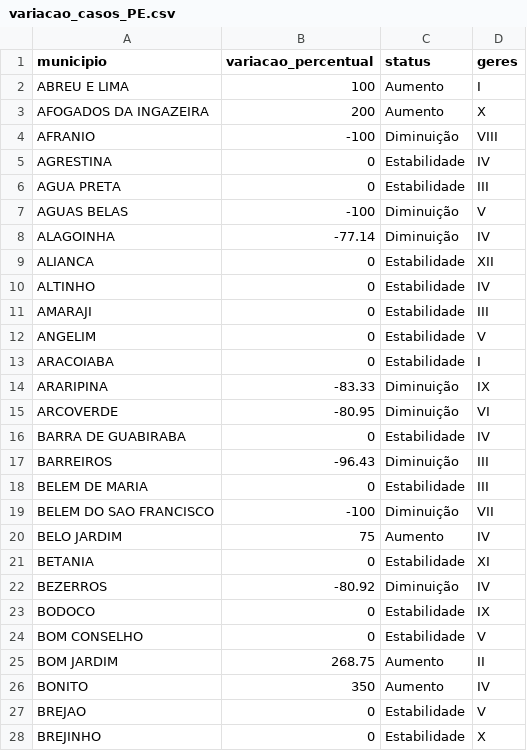
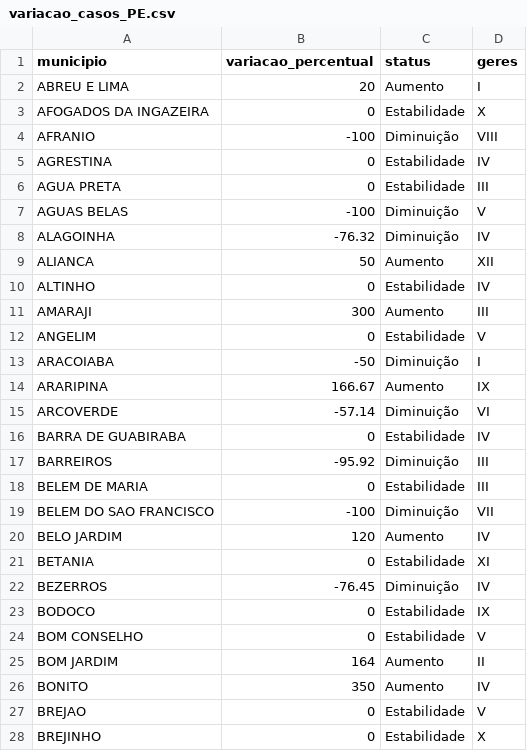
Before and after one commit to edneide/covid-19_Pernambuco, a CSV file: variacao_casos_PE.csv, drawn as a sheet; only a part is shown; the diff covers the shown part only.

```diff
--- a/variacao_casos_PE.csv
+++ b/variacao_casos_PE.csv
@@ -1,4 +1,4 @@
 "municipio","variacao_percentual","status","geres"
-"ABREU E LIMA",100,"Aumento","I"
-"AFOGADOS DA INGAZEIRA",200,"Aumento","X"
+"ABREU E LIMA",20,"Aumento","I"
+"AFOGADOS DA INGAZEIRA",0,"Estabilidade","X"
 "AFRANIO",-100,"Diminuição","VIII"
@@ -7,20 +7,20 @@
 "AGUAS BELAS",-100,"Diminuição","V"
-"ALAGOINHA",-77.14,"Diminuição","IV"
-"ALIANCA",0,"Estabilidade","XII"
+"ALAGOINHA",-76.32,"Diminuição","IV"
+"ALIANCA",50,"Aumento","XII"
 "ALTINHO",0,"Estabilidade","IV"
-"AMARAJI",0,"Estabilidade","III"
+"AMARAJI",300,"Aumento","III"
 "ANGELIM",0,"Estabilidade","V"
-"ARACOIABA",0,"Estabilidade","I"
-"ARARIPINA",-83.33,"Diminuição","IX"
-"ARCOVERDE",-80.95,"Diminuição","VI"
+"ARACOIABA",-50,"Diminuição","I"
+"ARARIPINA",166.67,"Aumento","IX"
+"ARCOVERDE",-57.14,"Diminuição","VI"
 "BARRA DE GUABIRABA",0,"Estabilidade","IV"
-"BARREIROS",-96.43,"Diminuição","III"
+"BARREIROS",-95.92,"Diminuição","III"
 "BELEM DE MARIA",0,"Estabilidade","III"
 "BELEM DO SAO FRANCISCO",-100,"Diminuição","VII"
-"BELO JARDIM",75,"Aumento","IV"
+"BELO JARDIM",120,"Aumento","IV"
 "BETANIA",0,"Estabilidade","XI"
-"BEZERROS",-80.92,"Diminuição","IV"
+"BEZERROS",-76.45,"Diminuição","IV"
 "BODOCO",0,"Estabilidade","IX"
 "BOM CONSELHO",0,"Estabilidade","V"
-"BOM JARDIM",268.75,"Aumento","II"
+"BOM JARDIM",164,"Aumento","II"
 "BONITO",350,"Aumento","IV"
```
Also changed, not shown: 93 edited cells elsewhere in this file, variacao_obitos_PE.csv.
